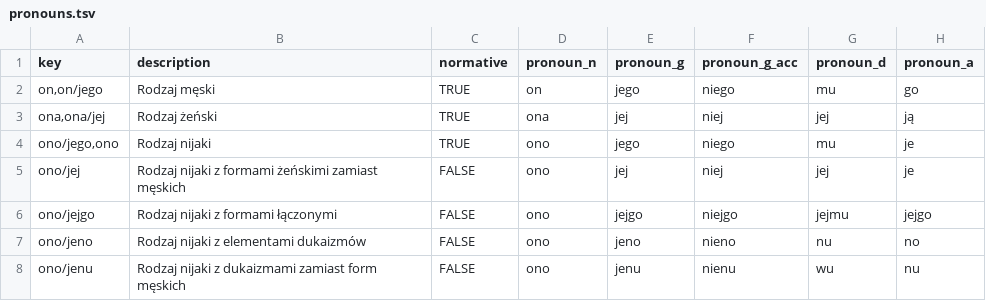
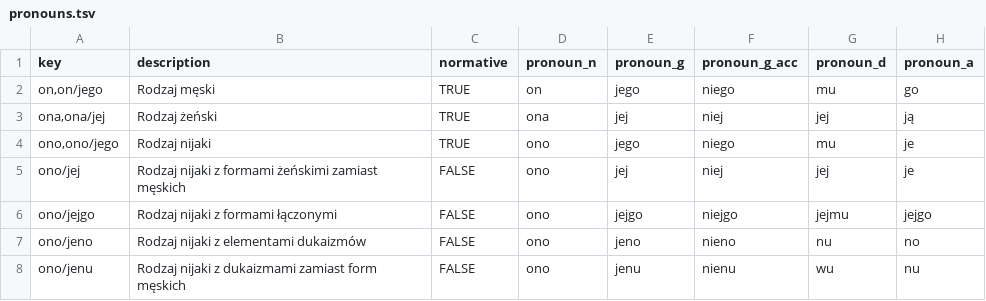
Before and after one commit to zlomenina/zajmena, a TSV file: locale/pl/pronouns/pronouns.tsv, drawn as a sheet; only a part is shown; the diff names each change by its address in the sheet, - before the commit and + after, or states it on an @@ line.

```diff
--- a/locale/pl/pronouns/pronouns.tsv
+++ b/locale/pl/pronouns/pronouns.tsv
-A4 (key): ono/jego,ono
+A4 (key): ono,ono/jego
```
Also changed, not shown: locale/en/pronouns/pronouns.tsv, locale/en/sources/sources.tsv, 1 other file.
